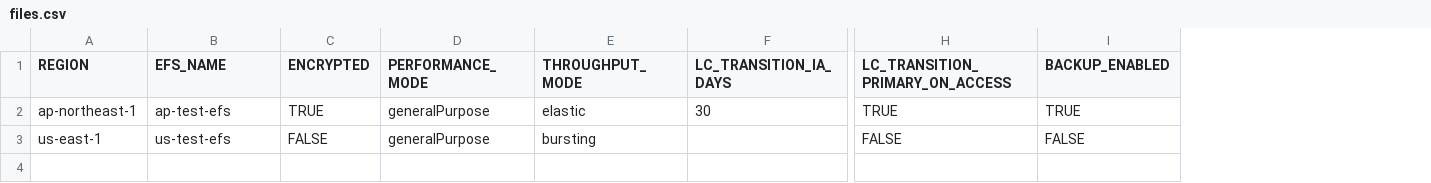
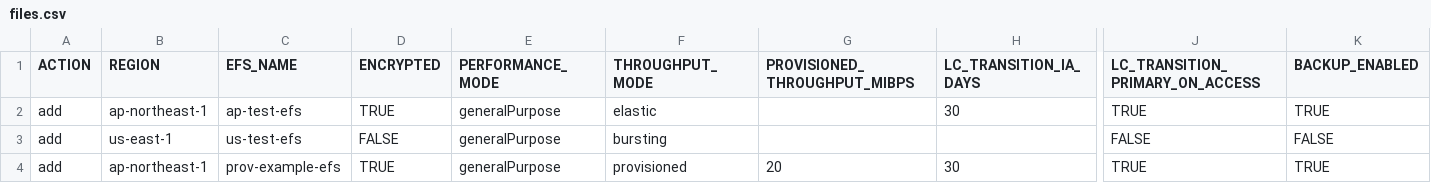
Before and after one commit to Otazoman/aws-cli-scripts, a CSV file: efs/files.csv, drawn as a sheet; only a part is shown, gaps mark what is left out; rows hold the shown columns only; the diff names each change by its address in the sheet, - before the commit and + after, or states it on an @@ line.

```diff
--- a/efs/files.csv
+++ b/efs/files.csv
+column A (ACTION), rows 2-3: add | add
+column G (PROVISIONED_THROUGHPUT_MIBPS), empty
+row 4: add | ap-northeast-1 | prov-example-efs | TRUE | generalPurpose | provisioned | 20 | 30 | TRUE | TRUE
```
Also changed, not shown: 2 other files.
